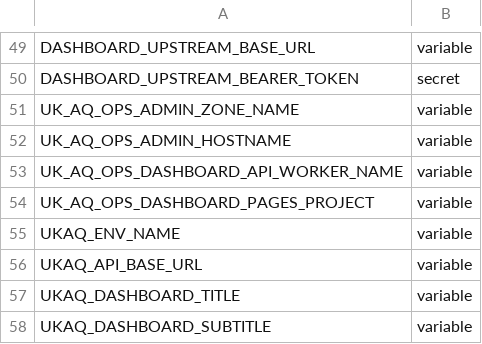
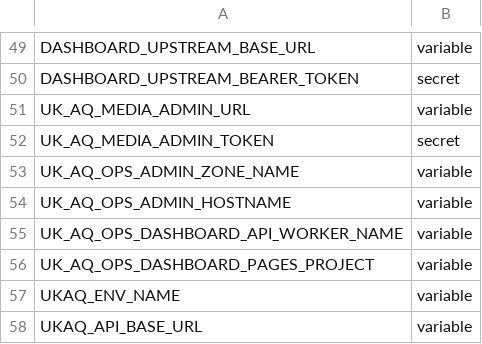
Before and after one commit to TEST-uk-aq/uk-aq-ops, a CSV file: config/uk_aq_github_env_targets.csv, drawn as a sheet; only a part is shown, gaps mark what is left out; the shorter side is filled out with more unchanged rows; the diff names each change by its address in the sheet, - before the commit and + after, or states it on an @@ line.

Commit message:
add media page to dashboard

```diff
--- a/config/uk_aq_github_env_targets.csv
+++ b/config/uk_aq_github_env_targets.csv
+row 51: UK_AQ_MEDIA_ADMIN_URL | variable
+row 52: UK_AQ_MEDIA_ADMIN_TOKEN | secret
```
Also changed, not shown: 9 other files.
